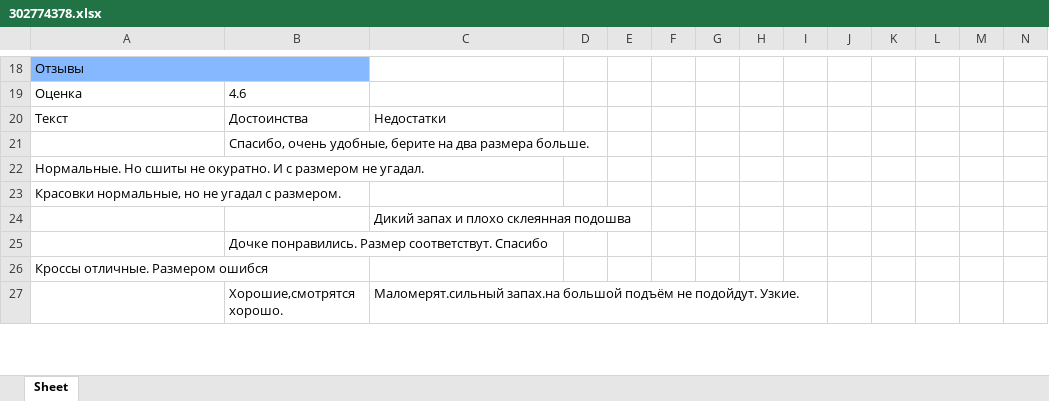
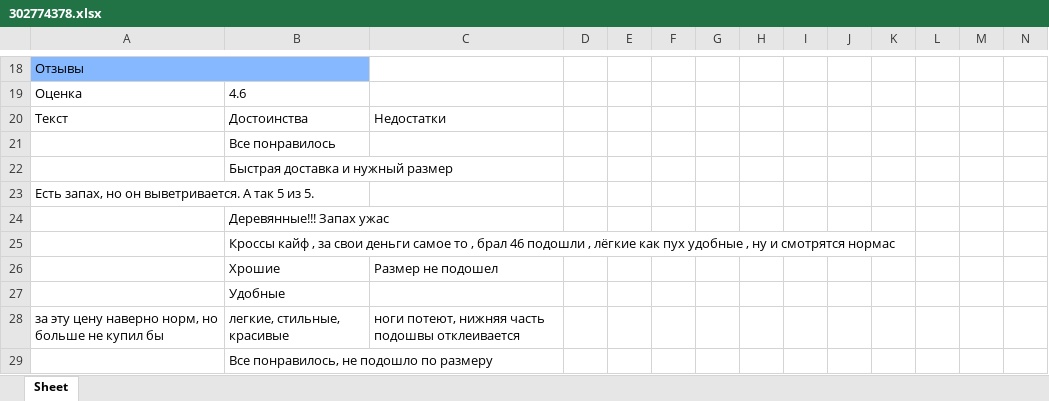
Before and after one commit to romsaint/tg-bot-stores-parse, an Excel workbook: 302774378.xlsx, sheet Sheet, drawn as a sheet; only a part is shown, gaps mark what is left out; the shorter side is filled out with more unchanged rows; values as stored, in another font and other column widths than the file's, no borders; table styles not drawn; rows hold the shown columns only; the diff covers the shown part only; the diff names each change by its address in the sheet, - before the commit and + after, or states it on an @@ line.

```diff
--- a/302774378.xlsx (sheet Sheet)
+++ b/302774378.xlsx (sheet Sheet)
+row 21:  | Все понравилось
+row 22:  | Быстрая доставка и нужный размер
+row 23: Есть запах, но он выветривается. А так 5 из 5.
+row 24:  | Деревянные!!! Запах ужас
+row 25:  | Кроссы кайф , за свои деньги самое то , брал 46 подошли , лёгкие как пух удобные , ну и смотрятся нормас
+row 26:  | Хрошие | Размер не подошел
+row 27:  | Удобные
+row 28: за эту цену наверно норм, но больше не купил бы | легкие, стильные, красивые | ноги потеют, нижняя часть подошвы отклеивается
+row 29:  | Все понравилось, не подошло по размеру
```
Also changed, not shown: 5 added rows and 6 removed rows elsewhere in this sheet, 4 other files.
